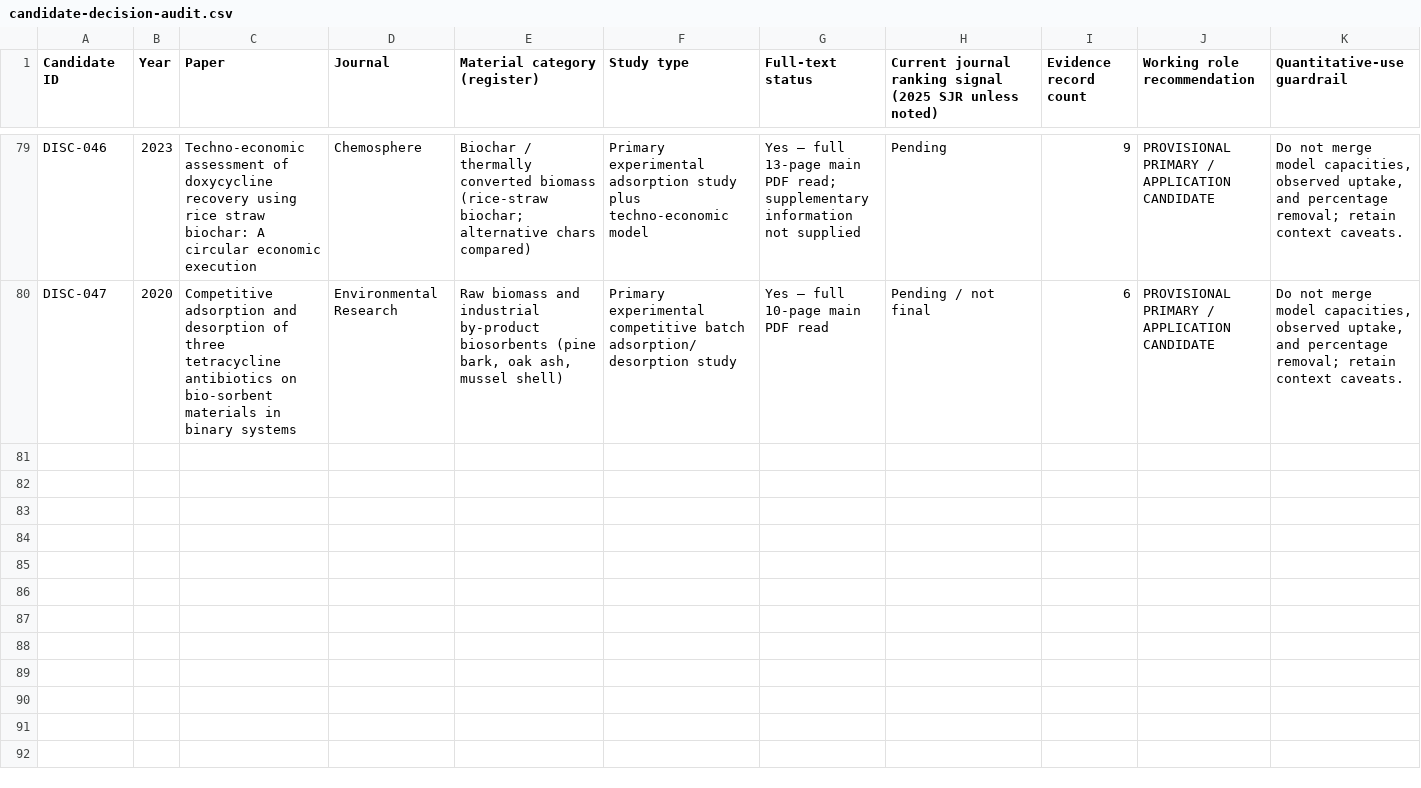
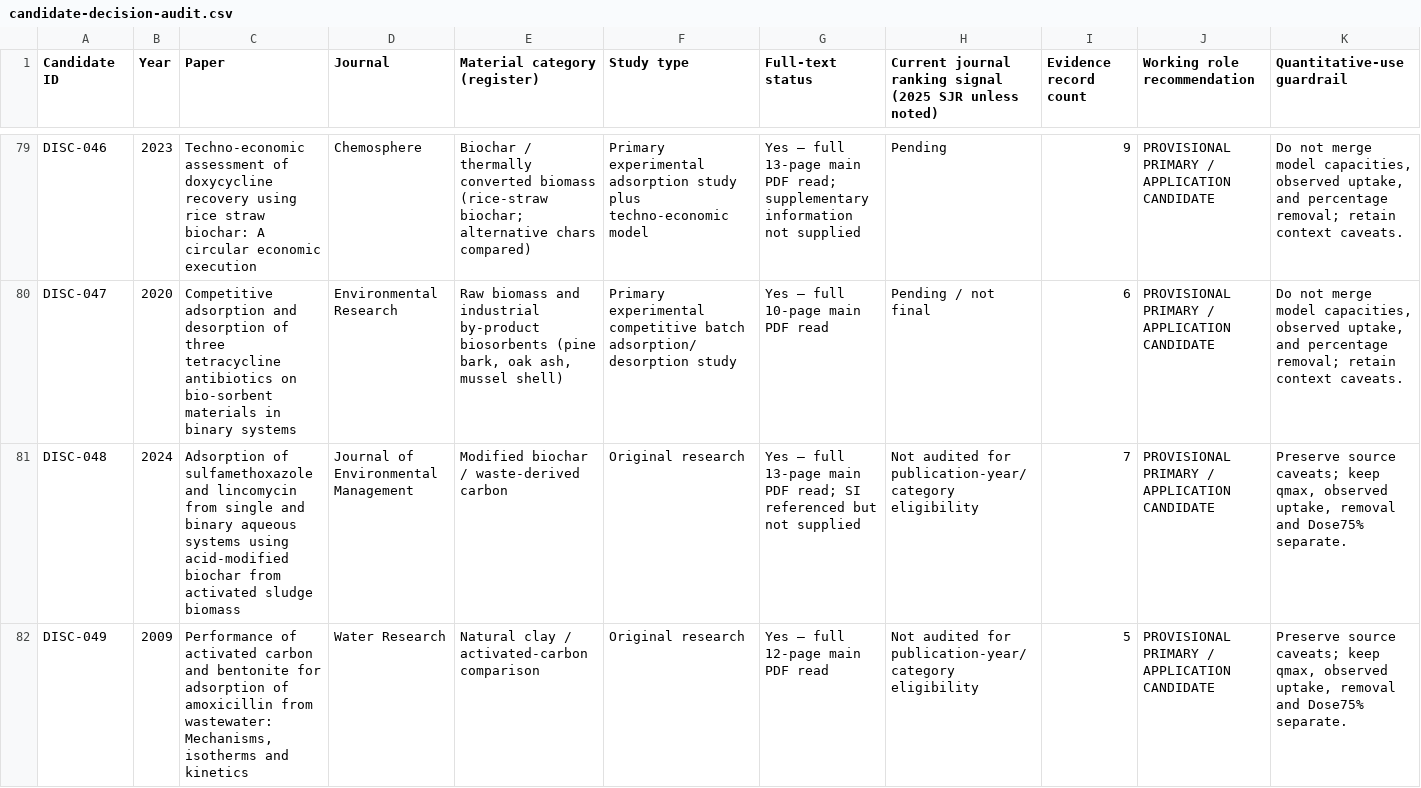
Before and after one commit to zaidkhan005/reviewAdsorbants, a CSV file: data/candidate-decision-audit.csv, drawn as a sheet; only a part is shown, gaps mark what is left out; rows hold the shown columns only; the diff covers the shown part only; the diff names each change by its address in the sheet, - before the commit and + after, or states it on an @@ line.

Commit message:
Add batch-04 candidate audit rows

```diff
--- a/data/candidate-decision-audit.csv
+++ b/data/candidate-decision-audit.csv
+row 81: DISC-048 | 2024 | Adsorption of sulfamethoxazole and lincomycin from single and binary aqueous systems using acid-modified biochar from activated sludge biomass | Journal of Environmental Management | Modified biochar / waste-derived carbon | Original research | Yes — full 13-page main PDF read; SI referenced but not supplied | Not audited for publication-year/category eligibility | 7 | PROVISIONAL PRIMARY / APPLICATION CANDIDATE | Preserve source caveats; keep qmax, observed uptake, removal and Dose75% separate.
+row 82: DISC-049 | 2009 | Performance of activated carbon and bentonite for adsorption of amoxicillin from wastewater: Mechanisms, isotherms and kinetics | Water Research | Natural clay / activated-carbon comparison | Original research | Yes — full 12-page main PDF read | Not audited for publication-year/category eligibility | 5 | PROVISIONAL PRIMARY / APPLICATION CANDIDATE | Preserve source caveats; keep qmax, observed uptake, removal and Dose75% separate.
```
Also changed, not shown: 1 added row elsewhere in this file.
